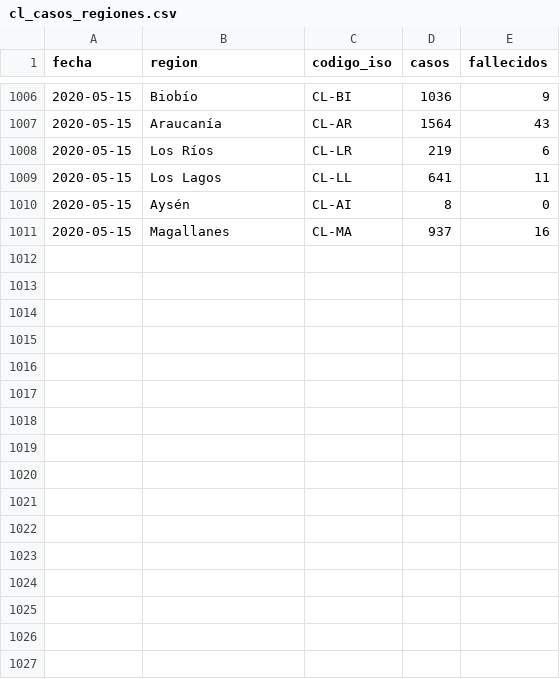
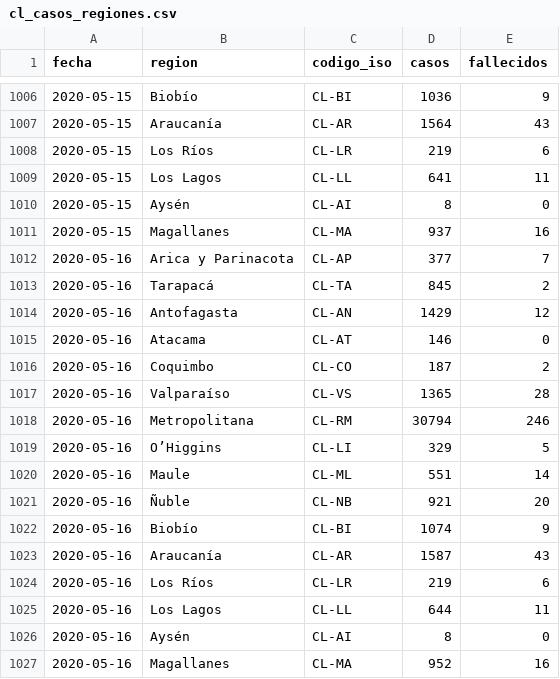
Before and after one commit to nekurosu/covid_data, a CSV file: cl_casos_regiones.csv, drawn as a sheet; only a part is shown, gaps mark what is left out; the diff names each change by its address in the sheet, - before the commit and + after, or states it on an @@ line.

Commit message:
Agrega data publicada el 2020-05-16

```diff
--- a/cl_casos_regiones.csv
+++ b/cl_casos_regiones.csv
+row 1012: 2020-05-16 | Arica y Parinacota | CL-AP | 377 | 7
+row 1013: 2020-05-16 | Tarapacá | CL-TA | 845 | 2
+row 1014: 2020-05-16 | Antofagasta | CL-AN | 1429 | 12
+row 1015: 2020-05-16 | Atacama | CL-AT | 146 | 0
+row 1016: 2020-05-16 | Coquimbo | CL-CO | 187 | 2
+row 1017: 2020-05-16 | Valparaíso | CL-VS | 1365 | 28
+row 1018: 2020-05-16 | Metropolitana | CL-RM | 30794 | 246
+row 1019: 2020-05-16 | O’Higgins | CL-LI | 329 | 5
+row 1020: 2020-05-16 | Maule | CL-ML | 551 | 14
+row 1021: 2020-05-16 | Ñuble | CL-NB | 921 | 20
+row 1022: 2020-05-16 | Biobío | CL-BI | 1074 | 9
+row 1023: 2020-05-16 | Araucanía | CL-AR | 1587 | 43
+row 1024: 2020-05-16 | Los Ríos | CL-LR | 219 | 6
+row 1025: 2020-05-16 | Los Lagos | CL-LL | 644 | 11
+row 1026: 2020-05-16 | Aysén | CL-AI | 8 | 0
+row 1027: 2020-05-16 | Magallanes | CL-MA | 952 | 16
```
Also changed, not shown: cl_recuperados.csv.
